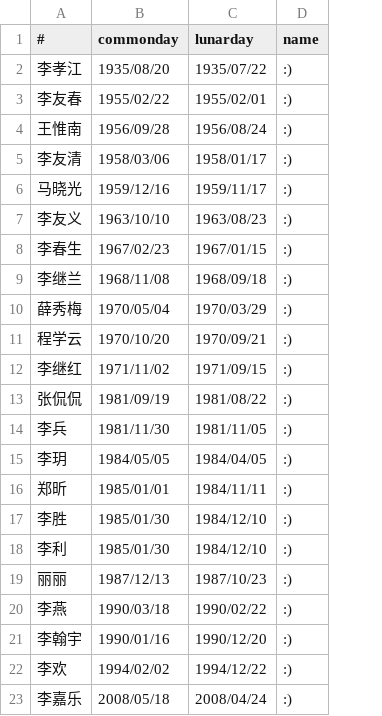
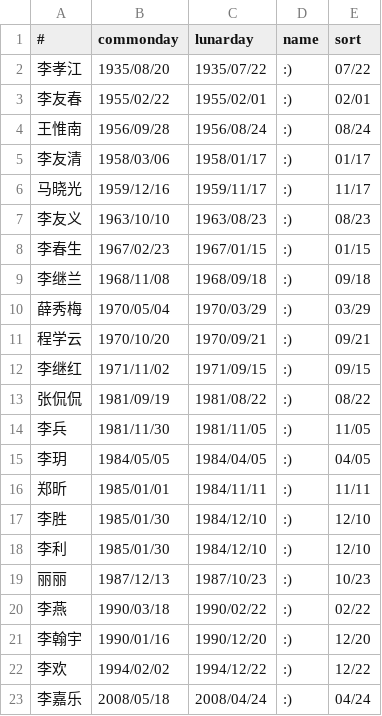
Before and after one commit to stevensia/stevensia.github.io, a CSV file: _data/member.csv, drawn as a sheet; the diff names each change by its address in the sheet, - before the commit and + after, or states it on an @@ line.

Commit message:
fixed unsortable clock.html name colum, and change lunarday sort with birthday

```diff
--- a/_data/member.csv
+++ b/_data/member.csv
+column E (sort), rows 2-23: 07/22 | 02/01 | 08/24 | 01/17 | 11/17 | 08/23 | 01/15 | 09/18 | 03/29 | 09/21 | 09/15 | 08/22 | 11/05 | 04/05 | 11/11 | 12/10 | 12/10 | 10/23 | 02/22 | 12/20 | 12/22 | 04/24
```
Also changed, not shown: 1 other file.
